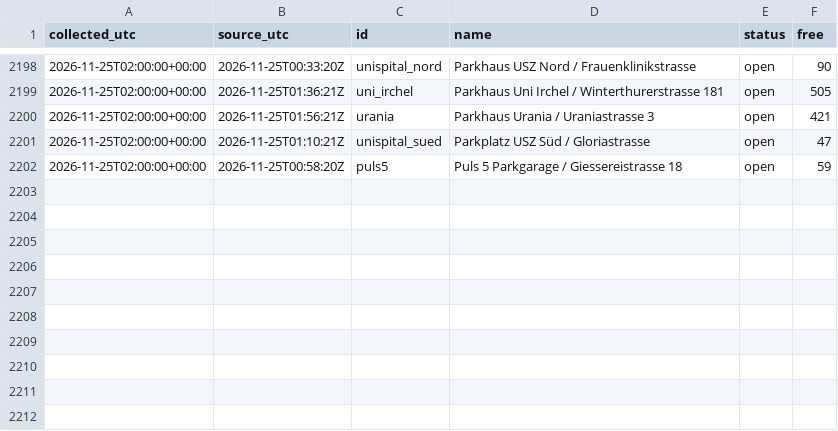
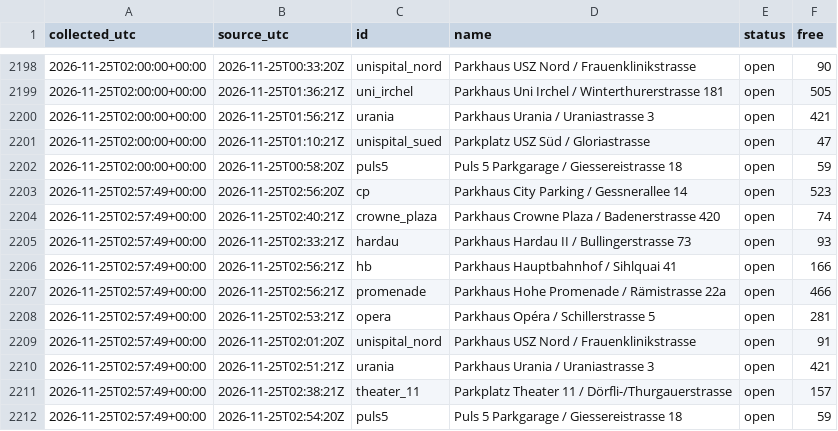
Before and after one commit to mrvn63/Parkdaten, a CSV file: data/zuerich/2026-11.csv, drawn as a sheet; only a part is shown, gaps mark what is left out.

```diff
--- a/data/zuerich/2026-11.csv
+++ b/data/zuerich/2026-11.csv
@@ -2202 +2202,11 @@ collected_utc,source_utc,id,name,status,free
 2026-11-25T02:00:00+00:00,2026-11-25T00:58:20Z,puls5,Puls 5 Parkgarage / Giessereistrasse 18,open,59
+2026-11-25T02:57:49+00:00,2026-11-25T02:56:20Z,cp,Parkhaus City Parking / Gessnerallee 14,open,523
+2026-11-25T02:57:49+00:00,2026-11-25T02:40:21Z,crowne_plaza,Parkhaus Crowne Plaza / Badenerstrasse 420,open,74
+2026-11-25T02:57:49+00:00,2026-11-25T02:33:21Z,hardau,Parkhaus Hardau II / Bullingerstrasse 73,open,93
+2026-11-25T02:57:49+00:00,2026-11-25T02:56:21Z,hb,Parkhaus Hauptbahnhof / Sihlquai 41,open,166
+2026-11-25T02:57:49+00:00,2026-11-25T02:56:21Z,promenade,Parkhaus Hohe Promenade / Rämistrasse 22a,open,466
+2026-11-25T02:57:49+00:00,2026-11-25T02:53:21Z,opera,Parkhaus Opéra / Schillerstrasse 5,open,281
+2026-11-25T02:57:49+00:00,2026-11-25T02:01:20Z,unispital_nord,Parkhaus USZ Nord / Frauenklinikstrasse,open,91
+2026-11-25T02:57:49+00:00,2026-11-25T02:51:21Z,urania,Parkhaus Urania / Uraniastrasse 3,open,421
+2026-11-25T02:57:49+00:00,2026-11-25T02:38:21Z,theater_11,Parkplatz Theater 11 / Dörfli-/Thurgauerstrasse,open,157
+2026-11-25T02:57:49+00:00,2026-11-25T02:54:20Z,puls5,Puls 5 Parkgarage / Giessereistrasse 18,open,59
```
Also changed, not shown: data/basel/2026-11.csv, 3 other files.
